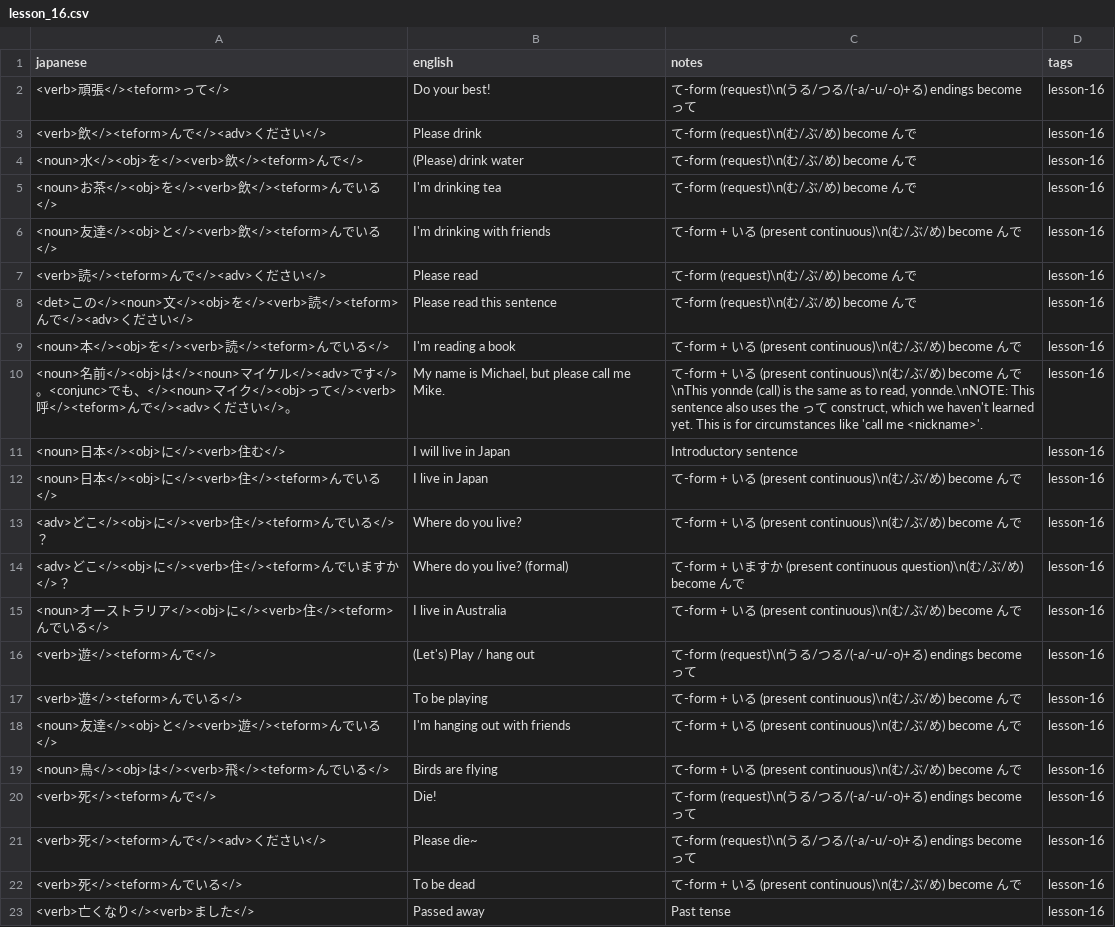
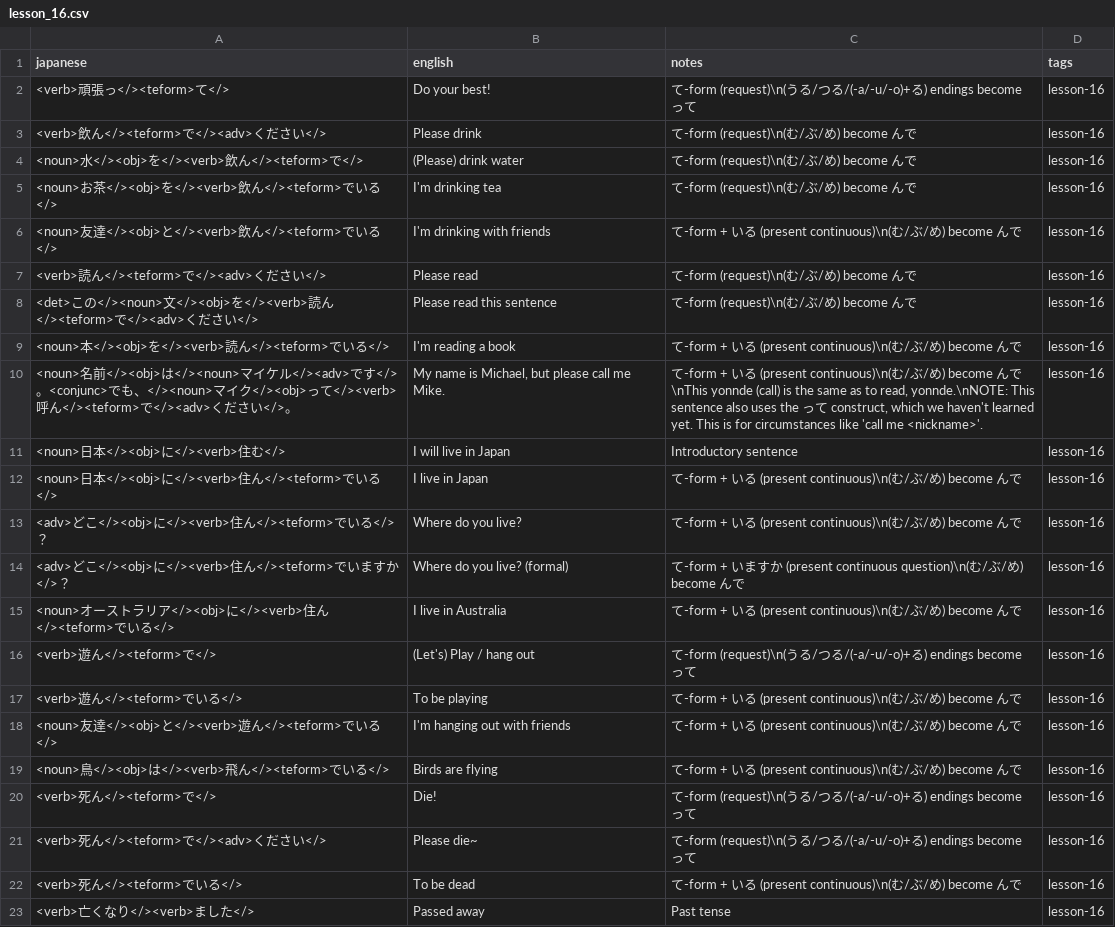
Before and after one commit to davidhin/jp-learning, a CSV file: storage/external/misa/lesson_16.csv, drawn as a sheet.

```diff
--- a/storage/external/misa/lesson_16.csv
+++ b/storage/external/misa/lesson_16.csv
@@ -1,23 +1,23 @@
 japanese,english,notes,tags
-<verb>頑張</><teform>って</>,Do your best!,て-form (request)\n(うる/つる/(-a/-u/-o)+る) endings become って,lesson-16
-<verb>飲</><teform>んで</><adv>ください</>,Please drink,て-form (request)\n(む/ぶ/め) become んで,lesson-16
-<noun>水</><obj>を</><verb>飲</><teform>んで</>,(Please) drink water,て-form (request)\n(む/ぶ/め) become んで,lesson-16
-<noun>お茶</><obj>を</><verb>飲</><teform>んでいる</>,I'm drinking tea,て-form (request)\n(む/ぶ/め) become んで,lesson-16
-<noun>友達</><obj>と</><verb>飲</><teform>んでいる</>,I'm drinking with friends,て-form + いる (present continuous)\n(む/ぶ/め) become んで,lesson-16
-<verb>読</><teform>んで</><adv>ください</>,Please read,て-form (request)\n(む/ぶ/め) become んで,lesson-16
-<det>この</><noun>文</><obj>を</><verb>読</><teform>んで</><adv>ください</>,Please read this sentence,て-form (request)\n(む/ぶ/め) become んで,lesson-16
-<noun>本</><obj>を</><verb>読</><teform>んでいる</>,I'm reading a book,て-form + いる (present continuous)\n(む/ぶ/め) become んで,lesson-16
-<noun>名前</><obj>は</><noun>マイケル</><adv>です</>。<conjunc>でも、</><noun>マイク</><obj>って</><verb>呼</><teform>んで</><adv>ください</>。,"My name is Michael, but please call me Mike.","て-form + いる (present continuous)\n(む/ぶ/め) become んで\nThis yonnde (call) is the same as to read, yonnde.\nNOTE: This sentence also uses the って construct, which we haven't learned yet. This is for circumstances like 'call me <nickname>'.",lesson-16
+<verb>頑張っ</><teform>て</>,Do your best!,て-form (request)\n(うる/つる/(-a/-u/-o)+る) endings become って,lesson-16
+<verb>飲ん</><teform>で</><adv>ください</>,Please drink,て-form (request)\n(む/ぶ/め) become んで,lesson-16
+<noun>水</><obj>を</><verb>飲ん</><teform>で</>,(Please) drink water,て-form (request)\n(む/ぶ/め) become んで,lesson-16
+<noun>お茶</><obj>を</><verb>飲ん</><teform>でいる</>,I'm drinking tea,て-form (request)\n(む/ぶ/め) become んで,lesson-16
+<noun>友達</><obj>と</><verb>飲ん</><teform>でいる</>,I'm drinking with friends,て-form + いる (present continuous)\n(む/ぶ/め) become んで,lesson-16
+<verb>読ん</><teform>で</><adv>ください</>,Please read,て-form (request)\n(む/ぶ/め) become んで,lesson-16
+<det>この</><noun>文</><obj>を</><verb>読ん</><teform>で</><adv>ください</>,Please read this sentence,て-form (request)\n(む/ぶ/め) become んで,lesson-16
+<noun>本</><obj>を</><verb>読ん</><teform>でいる</>,I'm reading a book,て-form + いる (present continuous)\n(む/ぶ/め) become んで,lesson-16
+<noun>名前</><obj>は</><noun>マイケル</><adv>です</>。<conjunc>でも、</><noun>マイク</><obj>って</><verb>呼ん</><teform>で</><adv>ください</>。,"My name is Michael, but please call me Mike.","て-form + いる (present continuous)\n(む/ぶ/め) become んで\nThis yonnde (call) is the same as to read, yonnde.\nNOTE: This sentence also uses the って construct, which we haven't learned yet. This is for circumstances like 'call me <nickname>'.",lesson-16
 <noun>日本</><obj>に</><verb>住む</>,I will live in Japan,Introductory sentence,lesson-16
-<noun>日本</><obj>に</><verb>住</><teform>んでいる</>,I live in Japan,て-form + いる (present continuous)\n(む/ぶ/め) become んで,lesson-16
-<adv>どこ</><obj>に</><verb>住</><teform>んでいる</>？,Where do you live?,て-form + いる (present continuous)\n(む/ぶ/め) become んで,lesson-16
-<adv>どこ</><obj>に</><verb>住</><teform>んでいますか</>？,Where do you live? (formal),て-form + いますか (present continuous question)\n(む/ぶ/め) become んで,lesson-16
-<noun>オーストラリア</><obj>に</><verb>住</><teform>んでいる</>,I live in Australia,て-form + いる (present continuous)\n(む/ぶ/め) become んで,lesson-16
-<verb>遊</><teform>んで</>,(Let's) Play / hang out,て-form (request)\n(うる/つる/(-a/-u/-o)+る) endings become って,lesson-16
-<verb>遊</><teform>んでいる</>,To be playing,て-form + いる (present continuous)\n(む/ぶ/め) become んで,lesson-16
-<noun>友達</><obj>と</><verb>遊</><teform>んでいる</>,I'm hanging out with friends,て-form + いる (present continuous)\n(む/ぶ/め) become んで,lesson-16
-<noun>鳥</><obj>は</><verb>飛</><teform>んでいる</>,Birds are flying,て-form + いる (present continuous)\n(む/ぶ/め) become んで,lesson-16
-<verb>死</><teform>んで</>,Die!,て-form (request)\n(うる/つる/(-a/-u/-o)+る) endings become って,lesson-16
-<verb>死</><teform>んで</><adv>ください</>,Please die~,て-form (request)\n(うる/つる/(-a/-u/-o)+る) endings become って,lesson-16
-<verb>死</><teform>んでいる</>,To be dead,て-form + いる (present continuous)\n(む/ぶ/め) become んで,lesson-16
+<noun>日本</><obj>に</><verb>住ん</><teform>でいる</>,I live in Japan,て-form + いる (present continuous)\n(む/ぶ/め) become んで,lesson-16
+<adv>どこ</><obj>に</><verb>住ん</><teform>でいる</>？,Where do you live?,て-form + いる (present continuous)\n(む/ぶ/め) become んで,lesson-16
+<adv>どこ</><obj>に</><verb>住ん</><teform>でいますか</>？,Where do you live? (formal),て-form + いますか (present continuous question)\n(む/ぶ/め) become んで,lesson-16
+<noun>オーストラリア</><obj>に</><verb>住ん</><teform>でいる</>,I live in Australia,て-form + いる (present continuous)\n(む/ぶ/め) become んで,lesson-16
+<verb>遊ん</><teform>で</>,(Let's) Play / hang out,て-form (request)\n(うる/つる/(-a/-u/-o)+る) endings become って,lesson-16
+<verb>遊ん</><teform>でいる</>,To be playing,て-form + いる (present continuous)\n(む/ぶ/め) become んで,lesson-16
+<noun>友達</><obj>と</><verb>遊ん</><teform>でいる</>,I'm hanging out with friends,て-form + いる (present continuous)\n(む/ぶ/め) become んで,lesson-16
+<noun>鳥</><obj>は</><verb>飛ん</><teform>でいる</>,Birds are flying,て-form + いる (present continuous)\n(む/ぶ/め) become んで,lesson-16
+<verb>死ん</><teform>で</>,Die!,て-form (request)\n(うる/つる/(-a/-u/-o)+る) endings become って,lesson-16
+<verb>死ん</><teform>で</><adv>ください</>,Please die~,て-form (request)\n(うる/つる/(-a/-u/-o)+る) endings become って,lesson-16
+<verb>死ん</><teform>でいる</>,To be dead,て-form + いる (present continuous)\n(む/ぶ/め) become んで,lesson-16
 <verb>亡くなり</><verb>ました</>,Passed away,Past tense,lesson-16
```
Also changed, not shown: storage/external/misa/lesson_14.csv, storage/external/misa/lesson_15.csv, 3 other files.
